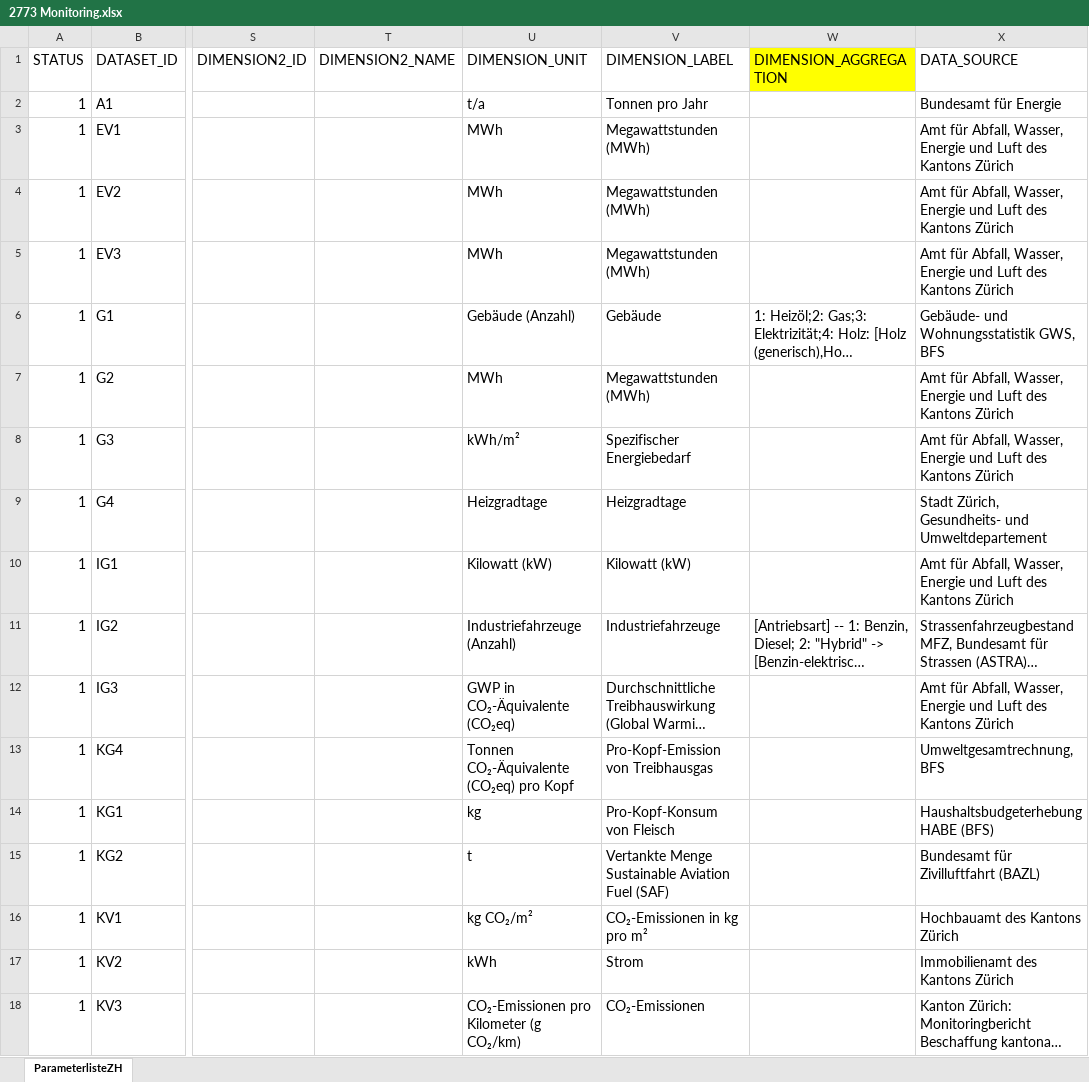
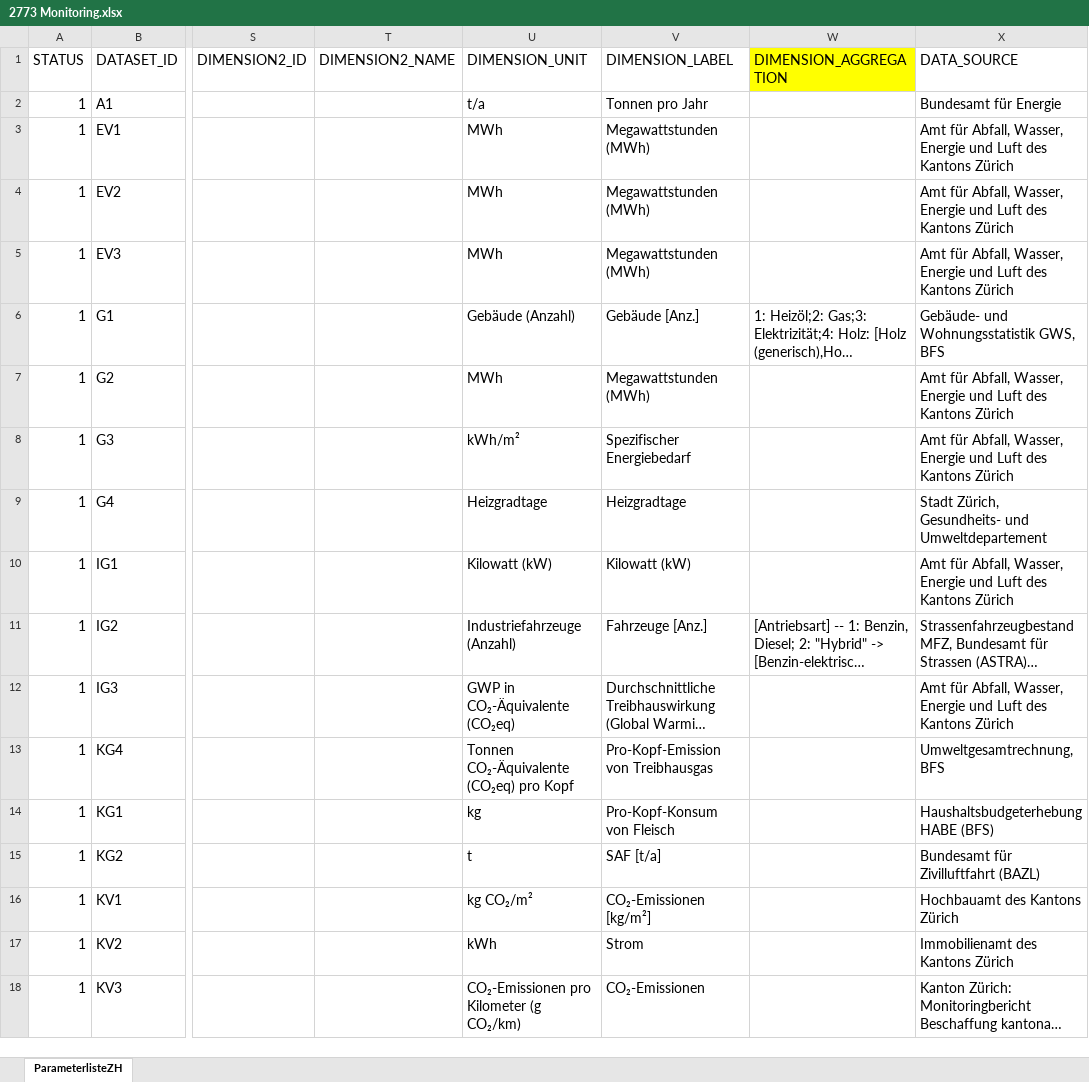
Before and after one commit to statistikZH/decarb_monitoring, an Excel workbook: 2773 Monitoring.xlsx, sheet ParameterlisteZH, drawn as a sheet; only a part is shown, gaps mark what is left out; long unchanged cells end in …; values as stored, in another font and other column widths than the file's, no borders; the diff covers the shown part only; the diff names each change by its address in the sheet, - before the commit and + after, or states it on an @@ line.

```diff
--- a/2773 Monitoring.xlsx (sheet ParameterlisteZH)
+++ b/2773 Monitoring.xlsx (sheet ParameterlisteZH)
-V6 (DIMENSION_LABEL): Gebäude
+V6 (DIMENSION_LABEL): Gebäude [Anz.]
-V11 (DIMENSION_LABEL): Industriefahrzeuge
+V11 (DIMENSION_LABEL): Fahrzeuge [Anz.]
-V15 (DIMENSION_LABEL): Vertankte Menge Sustainable Aviation Fuel (SAF)
+V15 (DIMENSION_LABEL): SAF [t/a]
-V16 (DIMENSION_LABEL): CO₂-Emissionen in kg pro m²
+V16 (DIMENSION_LABEL): CO₂-Emissionen [kg/m²]
```
Also changed, not shown: 8 edited cells elsewhere in this sheet, 5 other files.
